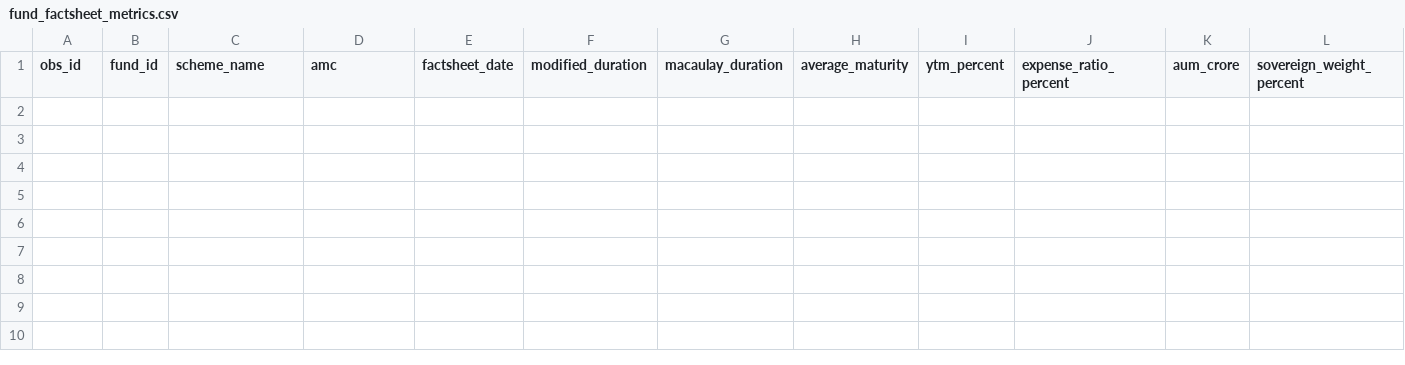
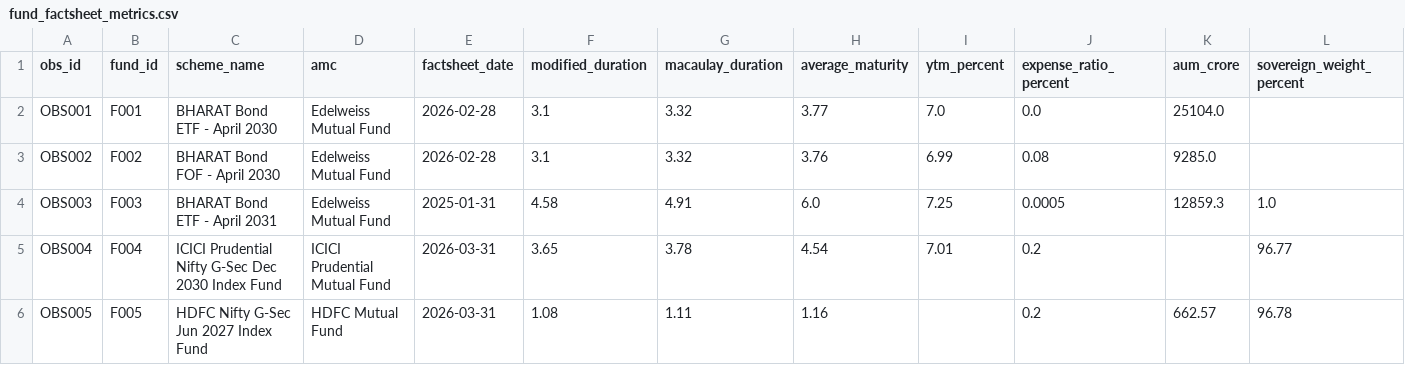
Before and after one commit to hitesh206-ui/target-maturity-duration-risk-india, a CSV file: data/processed/fund_factsheet_metrics.csv, drawn as a sheet; only a part is shown; rows hold the shown columns only; the diff names each change by its address in the sheet, - before the commit and + after, or states it on an @@ line.

Commit message:
Populate initial factsheet metrics sample

```diff
--- a/data/processed/fund_factsheet_metrics.csv
+++ b/data/processed/fund_factsheet_metrics.csv
+row 2: OBS001 | F001 | BHARAT Bond ETF - April 2030 | Edelweiss Mutual Fund | 2026-02-28 | 3.1 | 3.32 | 3.77 | 7.0 | 0.0 | 25104.0
+row 3: OBS002 | F002 | BHARAT Bond FOF - April 2030 | Edelweiss Mutual Fund | 2026-02-28 | 3.1 | 3.32 | 3.76 | 6.99 | 0.08 | 9285.0
+row 4: OBS003 | F003 | BHARAT Bond ETF - April 2031 | Edelweiss Mutual Fund | 2025-01-31 | 4.58 | 4.91 | 6.0 | 7.25 | 0.0005 | 12859.3 | 1.0
+row 5: OBS004 | F004 | ICICI Prudential Nifty G-Sec Dec 2030 Index Fund | ICICI Prudential Mutual Fund | 2026-03-31 | 3.65 | 3.78 | 4.54 | 7.01 | 0.2 |  | 96.77
+row 6: OBS005 | F005 | HDFC Nifty G-Sec Jun 2027 Index Fund | HDFC Mutual Fund | 2026-03-31 | 1.08 | 1.11 | 1.16 |  | 0.2 | 662.57 | 96.78
```
